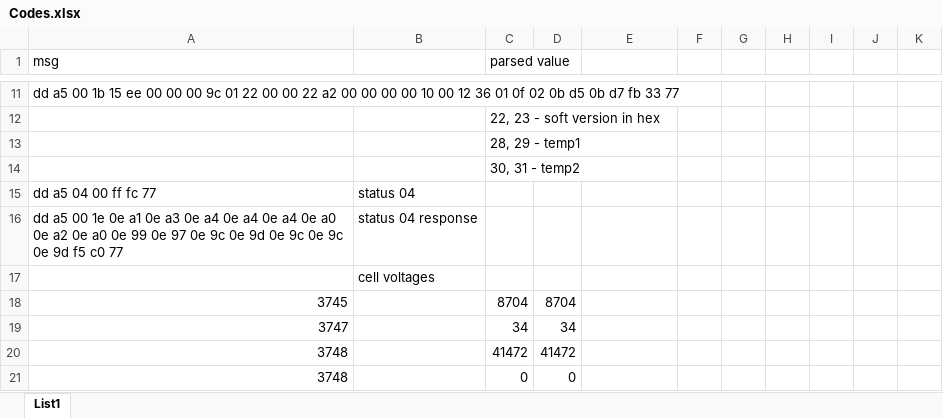
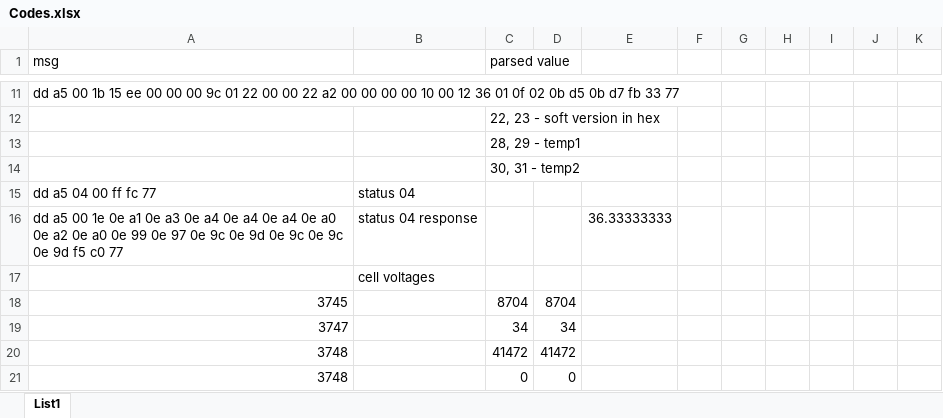
Before and after one commit to mmadzar/bms, an Excel workbook: documents/Codes.xlsx, sheet List1, drawn as a sheet; only a part is shown, gaps mark what is left out; values as stored, in another font and other column widths than the file's, no borders; the diff names each change by its address in the sheet, - before the commit and + after, or states it on an @@ line.

```diff
--- a/documents/Codes.xlsx (sheet List1)
+++ b/documents/Codes.xlsx (sheet List1)
-E16: (empty)
+E16: 36.33333333
```
Also changed, not shown: documents/Knjiga1.xlsx, 5 other files.
